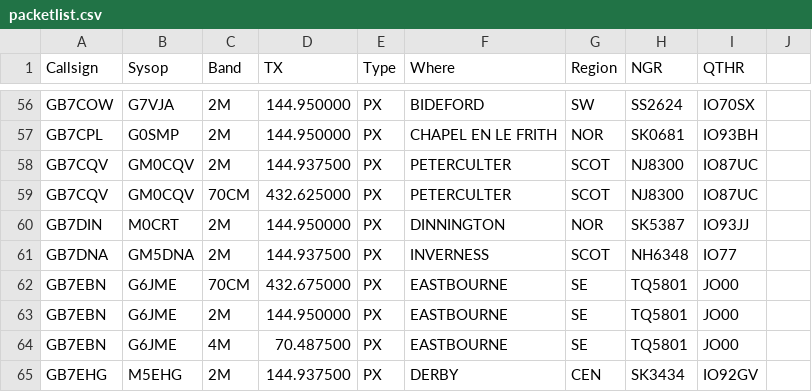
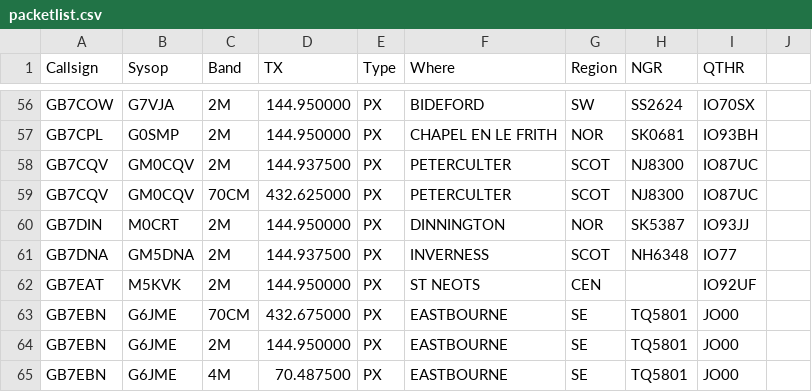
Before and after one commit to doismellburning/etcc-csv-scrape, a CSV file: packetlist.csv, drawn as a sheet; only a part is shown, gaps mark what is left out; the shorter side is filled out with more unchanged rows.

```diff
--- a/packetlist.csv
+++ b/packetlist.csv
@@ -61,2 +61,3 @@ GB7DIN,M0CRT,2M,144.950000,PX,DINNINGTON,NOR,SK5387,IO93JJ,
 GB7DNA,GM5DNA,2M,144.937500,PX,INVERNESS,SCOT,NH6348,IO77,
+GB7EAT,M5KVK,2M,144.950000,PX,ST NEOTS,CEN,,IO92UF,
 GB7EBN,G6JME,70CM,432.675000,PX,EASTBOURNE,SE,TQ5801,JO00,
```
Also changed, not shown: 1 other file.
